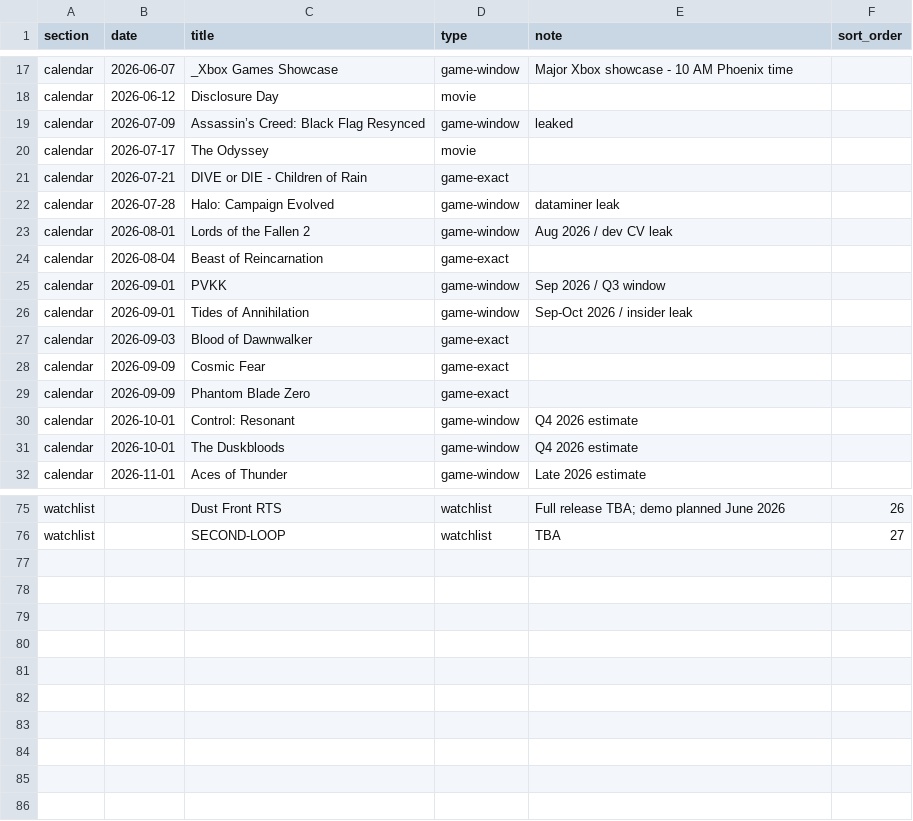
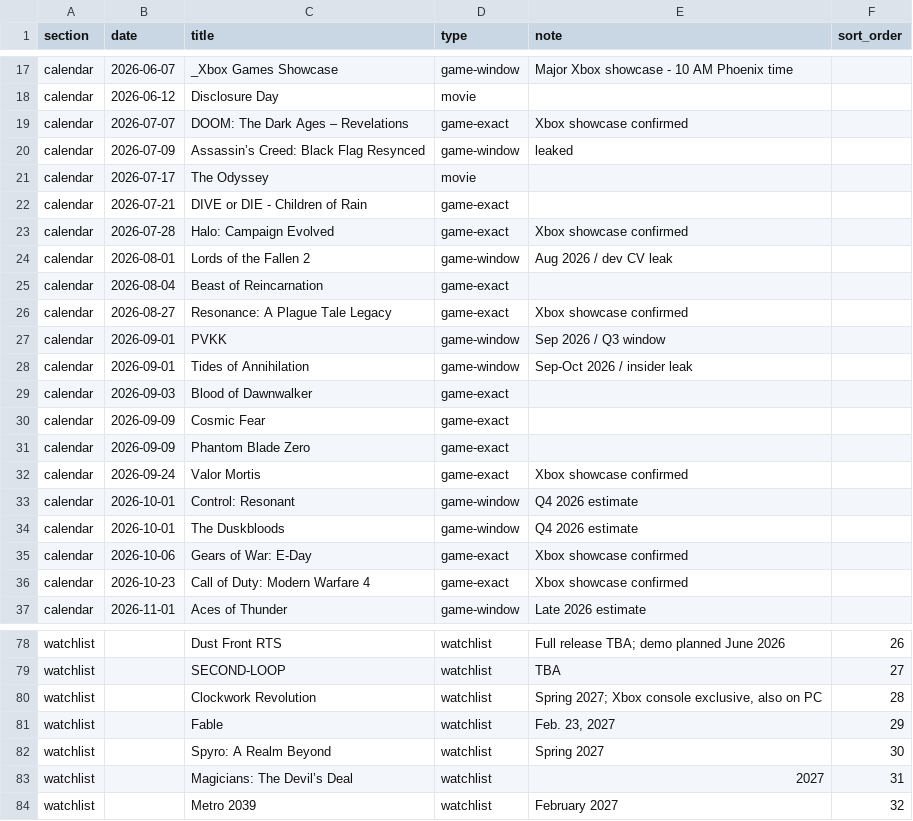
Before and after one commit to davisb32/Calendar, a CSV file: calendar_events.csv, drawn as a sheet; only a part is shown, gaps mark what is left out; the diff covers the shown part only.

Commit message:
Add files via upload

```diff
--- a/calendar_events.csv
+++ b/calendar_events.csv
@@ -18,2 +18,3 @@ calendar,2026-06-07,_Xbox Games Showcase,game-window,Major Xbox showcase - 10 AM
 calendar,2026-06-12,Disclosure Day,movie,,
+calendar,2026-07-07,DOOM: The Dark Ages – Revelations,game-exact,Xbox showcase confirmed,
 calendar,2026-07-09,Assassin’s Creed: Black Flag Resynced,game-window,leaked,
@@ -21,5 +22,6 @@ calendar,2026-07-17,The Odyssey,movie,,
 calendar,2026-07-21,DIVE or DIE - Children of Rain,game-exact,,
-calendar,2026-07-28,Halo: Campaign Evolved,game-window,dataminer leak,
+calendar,2026-07-28,Halo: Campaign Evolved,game-exact,Xbox showcase confirmed,
 calendar,2026-08-01,Lords of the Fallen 2,game-window,Aug 2026 / dev CV leak,
 calendar,2026-08-04,Beast of Reincarnation,game-exact,,
+calendar,2026-08-27,Resonance: A Plague Tale Legacy,game-exact,Xbox showcase confirmed,
 calendar,2026-09-01,PVKK,game-window,Sep 2026 / Q3 window,
@@ -29,4 +31,7 @@ calendar,2026-09-09,Cosmic Fear,game-exact,,
 calendar,2026-09-09,Phantom Blade Zero,game-exact,,
+calendar,2026-09-24,Valor Mortis,game-exact,Xbox showcase confirmed,
 calendar,2026-10-01,Control: Resonant,game-window,Q4 2026 estimate,
 calendar,2026-10-01,The Duskbloods,game-window,Q4 2026 estimate,
+calendar,2026-10-06,Gears of War: E-Day,game-exact,Xbox showcase confirmed,
+calendar,2026-10-23,Call of Duty: Modern Warfare 4,game-exact,Xbox showcase confirmed,
 calendar,2026-11-01,Aces of Thunder,game-window,Late 2026 estimate,
@@ -76 +79,6 @@ watchlist,,Dust Front RTS,watchlist,Full release TBA; demo planned June 2026,26
 watchlist,,SECOND-LOOP,watchlist,TBA,27
+watchlist,,Clockwork Revolution,watchlist,"Spring 2027; Xbox console exclusive, also on PC",28
+watchlist,,Fable,watchlist,"Feb. 23, 2027",29
+watchlist,,Spyro: A Realm Beyond,watchlist,Spring 2027,30
+watchlist,,Magicians: The Devil’s Deal,watchlist,2027,31
+watchlist,,Metro 2039,watchlist,February 2027,32
```
Also changed, not shown: 2 removed rows elsewhere in this file.
